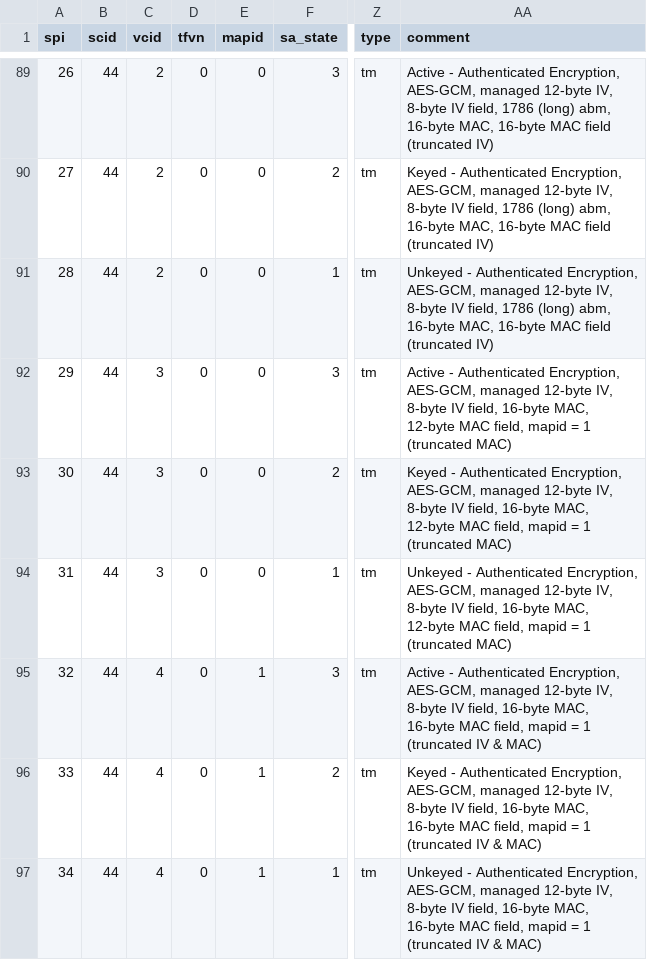
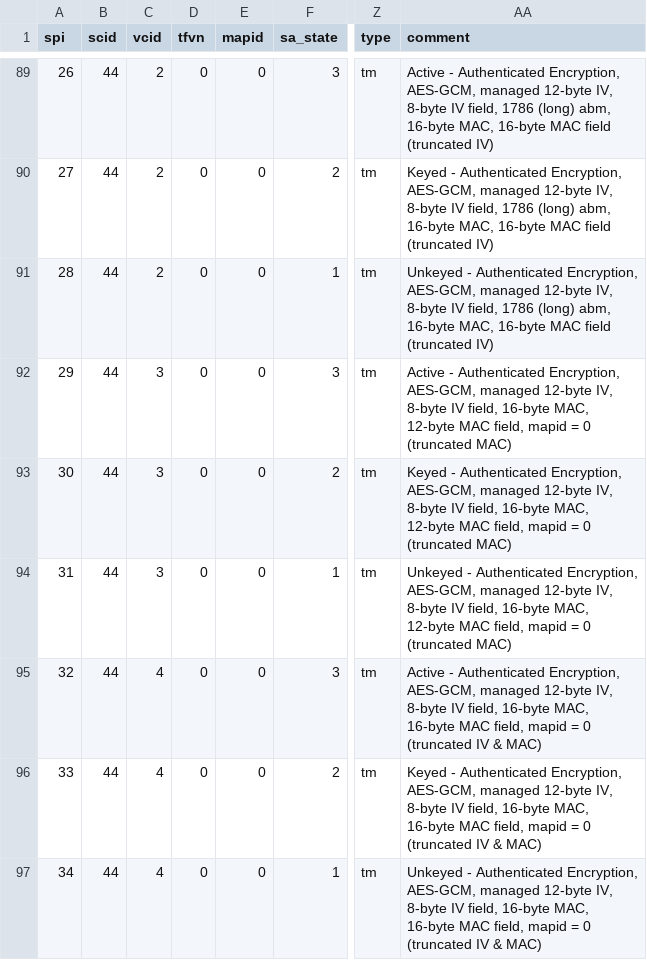
Before and after one commit to NASA-AMMOS/DCS, a CSV file: kmc-resources/kmc-test/input/kmc-all-SAs.csv, drawn as a sheet; only a part is shown, gaps mark what is left out; the diff covers the shown part only; the diff names each change by its address in the sheet, - before the commit and + after, or states it on an @@ line.

Commit message:
Change all mapid = 1 to 0 in kmc-all-SAs.csv

```diff
--- a/kmc-resources/kmc-test/input/kmc-all-SAs.csv
+++ b/kmc-resources/kmc-test/input/kmc-all-SAs.csv
-AA92 (comment): …mapid = 1 (truncated MAC)
+AA92 (comment): …mapid = 0 (truncated MAC)
-AA93 (comment): …mapid = 1 (truncated MAC)
+AA93 (comment): …mapid = 0 (truncated MAC)
-AA94 (comment): …mapid = 1 (truncated MAC)
+AA94 (comment): …mapid = 0 (truncated MAC)
-E95:E97 (mapid): 1
+E95:E97 (mapid): 0
-AA95 (comment): …mapid = 1 (truncated IV…
+AA95 (comment): …mapid = 0 (truncated IV…
-AA96 (comment): …mapid = 1 (truncated IV…
+AA96 (comment): …mapid = 0 (truncated IV…
-AA97 (comment): …mapid = 1 (truncated IV…
+AA97 (comment): …mapid = 0 (truncated IV…
```
Also changed, not shown: 87 edited cells elsewhere in this file.
